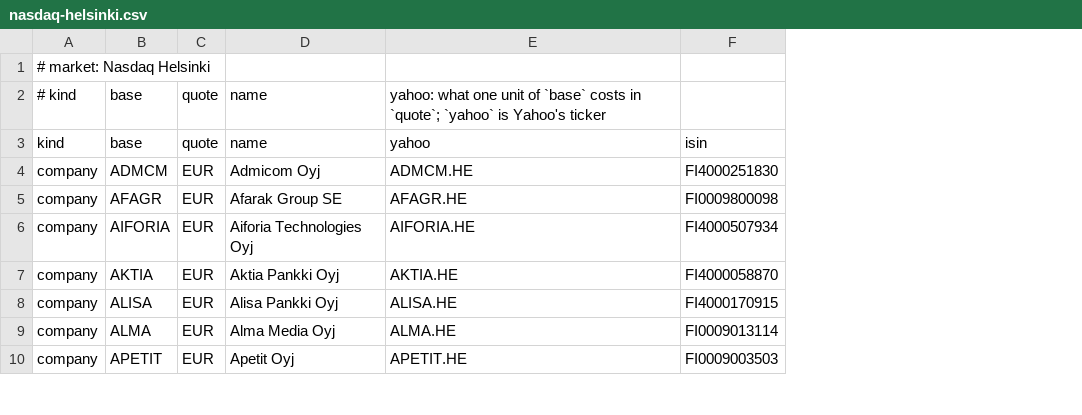
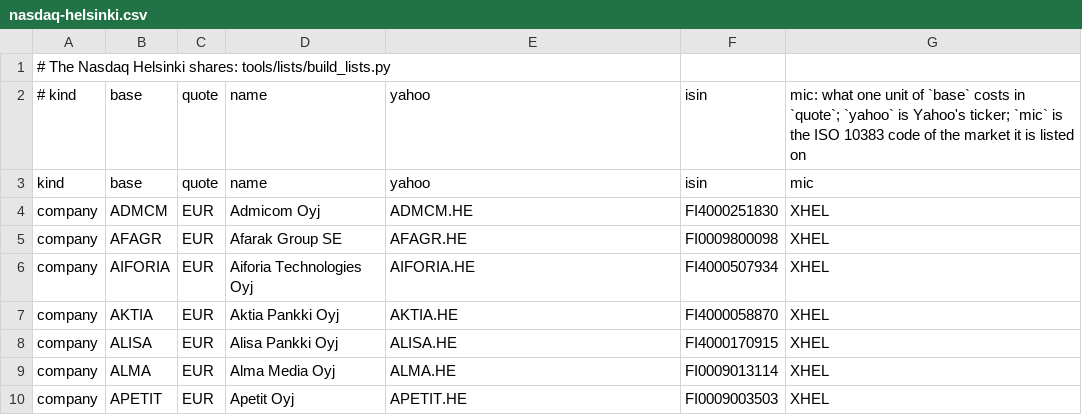
Before and after one commit to rekola/stocks, a CSV file: data/lists/nasdaq-helsinki.csv, drawn as a sheet; only a part is shown; the diff names each change by its address in the sheet, - before the commit and + after, or states it on an @@ line.

```diff
--- a/data/lists/nasdaq-helsinki.csv
+++ b/data/lists/nasdaq-helsinki.csv
+column G, rows 2-10: mic: what one unit of `base` costs in `quote`; `yahoo` is Yahoo's ticker; `mic` is the ISO 10383 code of the market it is listed on | mic | XHEL | XHEL | XHEL | XHEL | XHEL | XHEL | XHEL
-A1: # market: Nasdaq Helsinki
+A1: # The Nasdaq Helsinki shares: tools/lists/build_lists.py
-E2: yahoo: what one unit of `base` costs in `quote`; `yahoo` is Yahoo's ticker
+E2: yahoo
-F2: (empty)
+F2: isin
```
Also changed, not shown: 31 other files.
